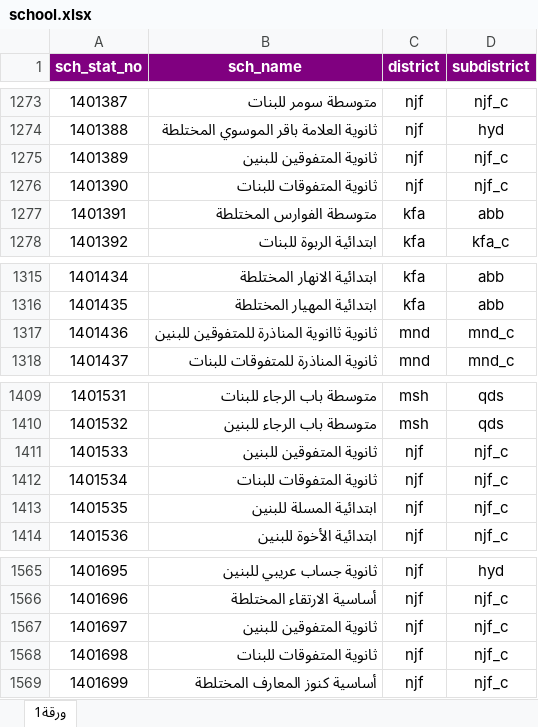
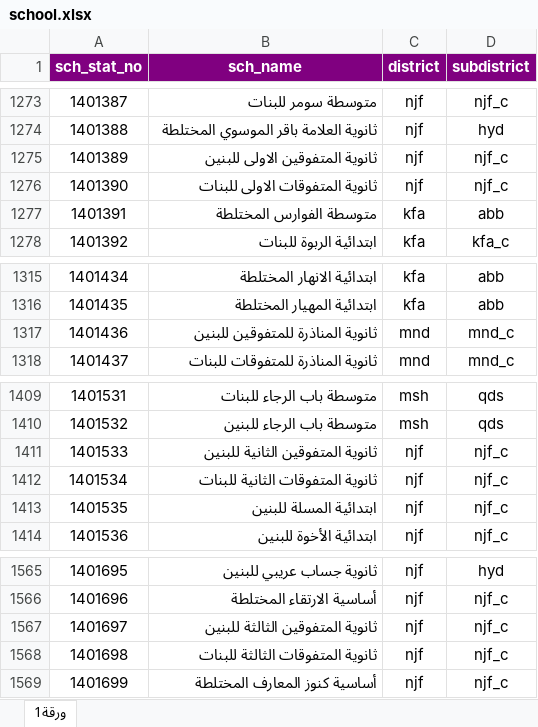
Before and after one commit to mohammedalemara/Statistical-notebook, an Excel workbook: excel/school/school.xlsx, sheet ورقة1, drawn as a sheet; only a part is shown, gaps mark what is left out; values as stored, in another font and other column widths than the file's, no borders; the diff names each change by its address in the sheet, - before the commit and + after, or states it on an @@ line.

```diff
--- a/excel/school/school.xlsx (sheet ورقة1)
+++ b/excel/school/school.xlsx (sheet ورقة1)
-B1275 (sch_name): ثانوية المتفوقين للبنين
+B1275 (sch_name): ثانوية المتفوقين الاولى للبنين
-B1276 (sch_name): ثانوية المتفوقات للبنات
+B1276 (sch_name): ثانوية المتفوقات الاولى للبنات
-B1317 (sch_name): ثانوية ثاانوية المناذرة للمتفوقين للبنين
+B1317 (sch_name): ثانوية المناذرة للمتفوقين للبنين
-B1411 (sch_name): ثانوية المتفوقين للبنين
+B1411 (sch_name): ثانوية المتفوقين الثانية للبنين
-B1412 (sch_name): ثانوية المتفوقات للبنات
+B1412 (sch_name): ثانوية المتفوقات الثانية للبنات
-B1567 (sch_name): ثانوية المتفوقين للبنين
+B1567 (sch_name): ثانوية المتفوقين الثالثة للبنين
-B1568 (sch_name): ثانوية المتفوقات للبنات
+B1568 (sch_name): ثانوية المتفوقات الثالثة للبنات
```
Also changed, not shown: R/الخلاصات الوزارية/data.xlsx, excel/S1/S1.xlsx, 21 other files.
